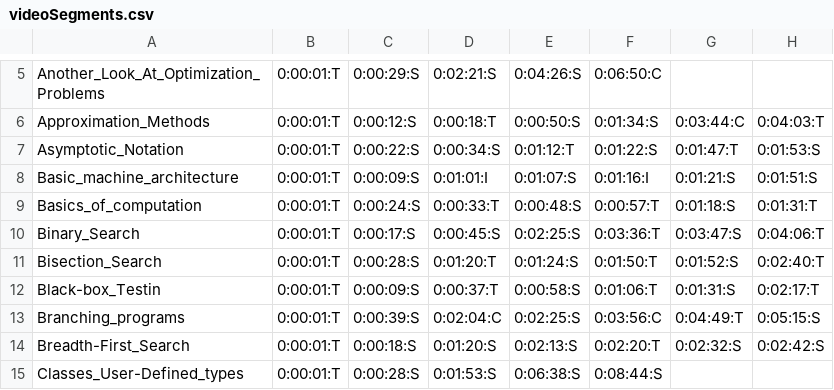
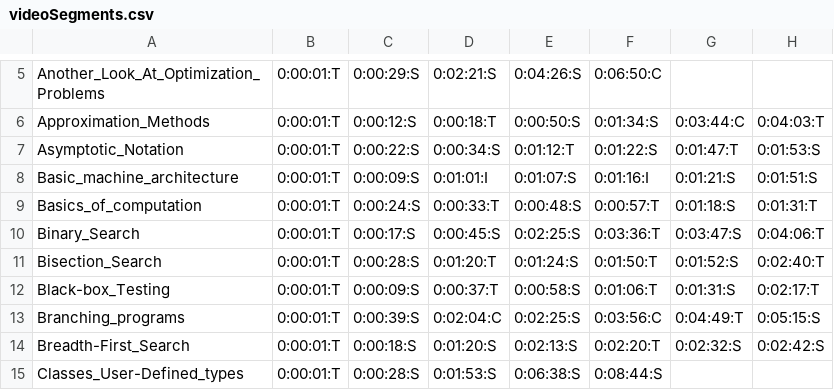
Before and after one commit to li-chen/mooc, a CSV file: data/MITx-6.00x-2013_Spring/videoSegments.csv, drawn as a sheet; only a part is shown, gaps mark what is left out; the diff names each change by its address in the sheet, - before the commit and + after, or states it on an @@ line.

Commit message:
Segments with Wiki

```diff
--- a/data/MITx-6.00x-2013_Spring/videoSegments.csv
+++ b/data/MITx-6.00x-2013_Spring/videoSegments.csv
-A12: Black-box_Testin
+A12: Black-box_Testing
```
Also changed, not shown: 18 other files.
